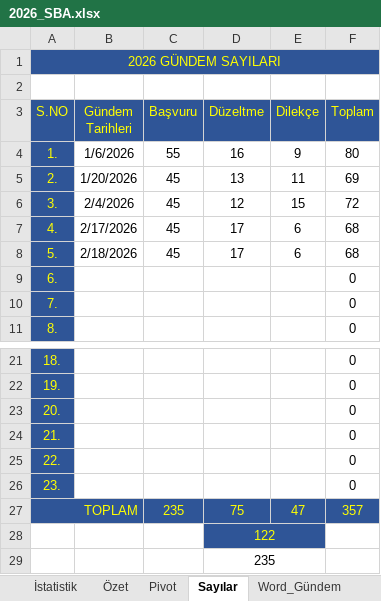
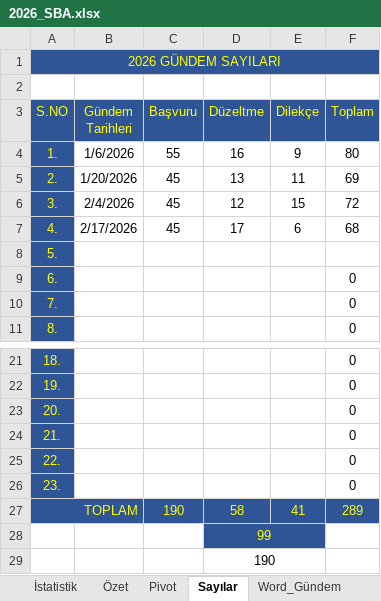
Before and after one commit to MahsuniTurkatar/sba-analiz, an Excel workbook: 2026_SBA.xlsx, sheet Sayılar, drawn as a sheet; only a part is shown, gaps mark what is left out; values as stored, in another font and other column widths than the file's, no borders; conditional formats not drawn; the diff names each change by its address in the sheet, - before the commit and + after, or states it on an @@ line.

Commit message:
Add files via upload

```diff
--- a/2026_SBA.xlsx (sheet Sayılar)
+++ b/2026_SBA.xlsx (sheet Sayılar)
-B8 (Gündem Tarihleri): 2/18/2026
+B8 (Gündem Tarihleri): (empty)
-C8 (Başvuru): 45
+C8 (Başvuru): (empty)
-D8 (Düzeltme): 17
+D8 (Düzeltme): (empty)
-E8 (Dilekçe): 6
+E8 (Dilekçe): (empty)
-F8 (Toplam): 68
+F8 (Toplam): (empty)
-C27 (Başvuru): 235
+C27 (Başvuru): 190
-D27 (Düzeltme): 75
+D27 (Düzeltme): 58
-E27 (Dilekçe): 47
+E27 (Dilekçe): 41
-F27 (Toplam): 357
+F27 (Toplam): 289
-D28 (Düzeltme): 122
+D28 (Düzeltme): 99
-D29 (Düzeltme): 235
+D29 (Düzeltme): 190
```
